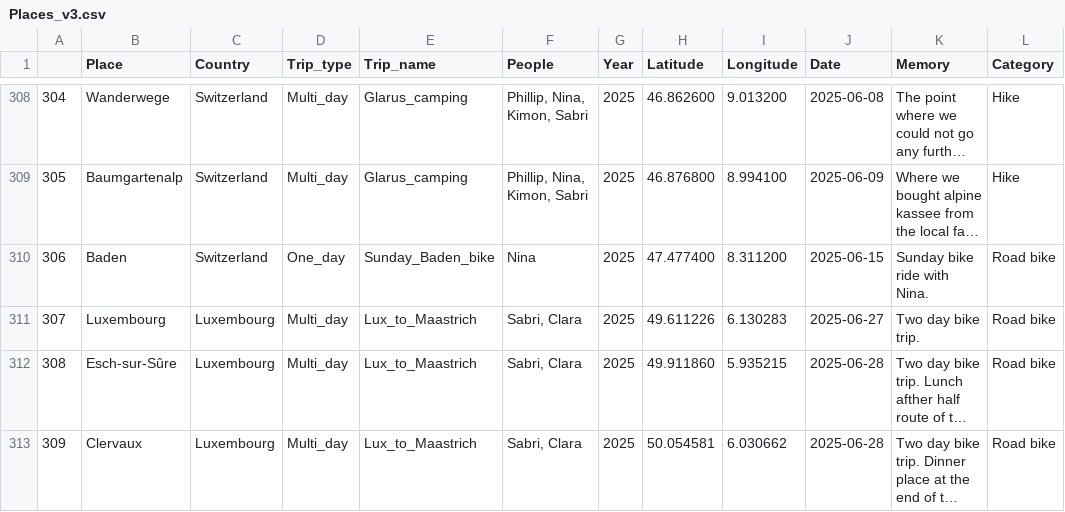
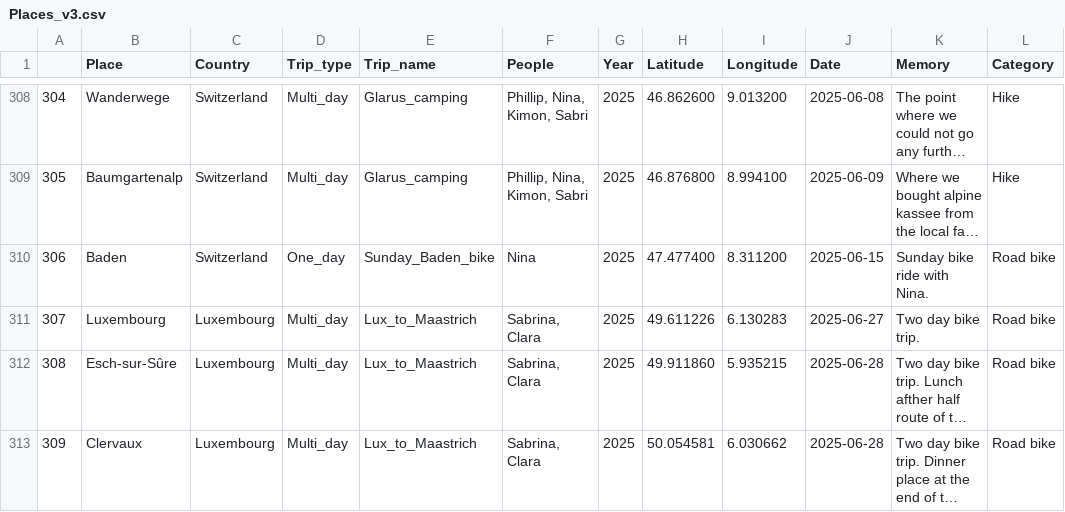
Before and after one commit to G-Kazantzidis/Places, a CSV file: Places_v3.csv, drawn as a sheet; only a part is shown, gaps mark what is left out; long unchanged cells end in …; the diff covers the shown part only; the diff names each change by its address in the sheet, - before the commit and + after, or states it on an @@ line.

```diff
--- a/Places_v3.csv
+++ b/Places_v3.csv
-F311:F313 (People): Sabri, Clara
+F311:F313 (People): Sabrina, Clara
```
Also changed, not shown: 2 added rows and 13 edited cells elsewhere in this file, 1 other file.
